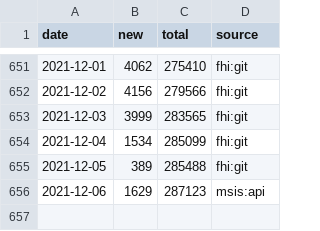
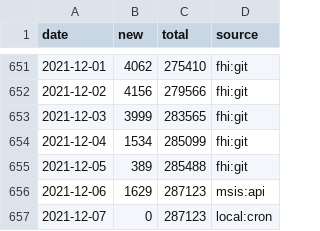
Before and after one commit to frefrik/covid19norge-data, a CSV file: data/confirmed.csv, drawn as a sheet; only a part is shown, gaps mark what is left out; the diff names each change by its address in the sheet, - before the commit and + after, or states it on an @@ line.

```diff
--- a/data/confirmed.csv
+++ b/data/confirmed.csv
+row 657: 2021-12-07 | 0 | 287123 | local:cron
```
Also changed, not shown: 2 other files.
